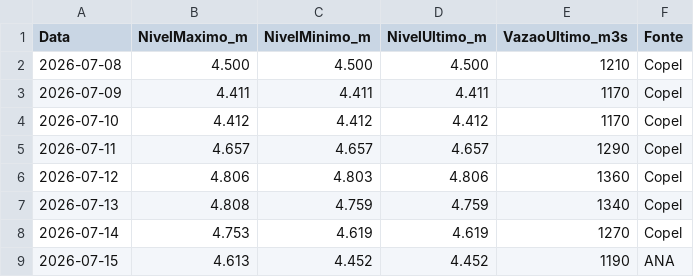
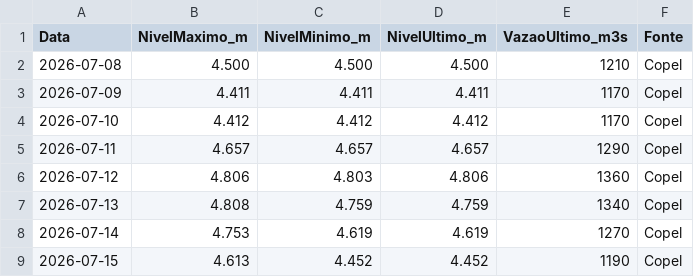
Before and after one commit to thiagoiwanko/rioiguacu, a CSV file: historico_diario.csv, drawn as a sheet.

```diff
--- a/historico_diario.csv
+++ b/historico_diario.csv
@@ -8,2 +8,2 @@ Data;NivelMaximo_m;NivelMinimo_m;NivelUltimo_m;VazaoUltimo_m3s;Fonte
 2026-07-14;4.753;4.619;4.619;1270;Copel
-2026-07-15;4.613;4.452;4.452;1190;ANA
+2026-07-15;4.613;4.452;4.452;1190;Copel
```
Also changed, not shown: 2 other files.
